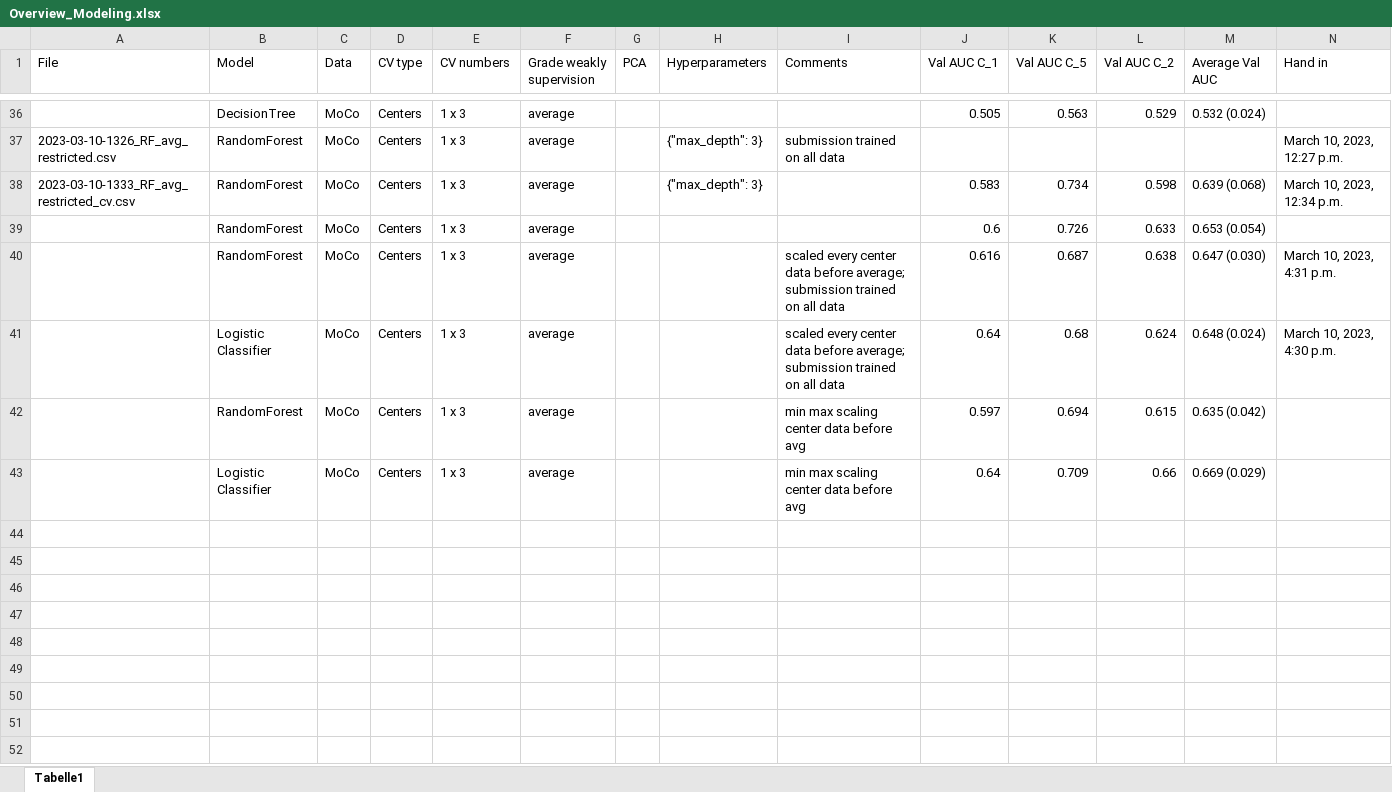
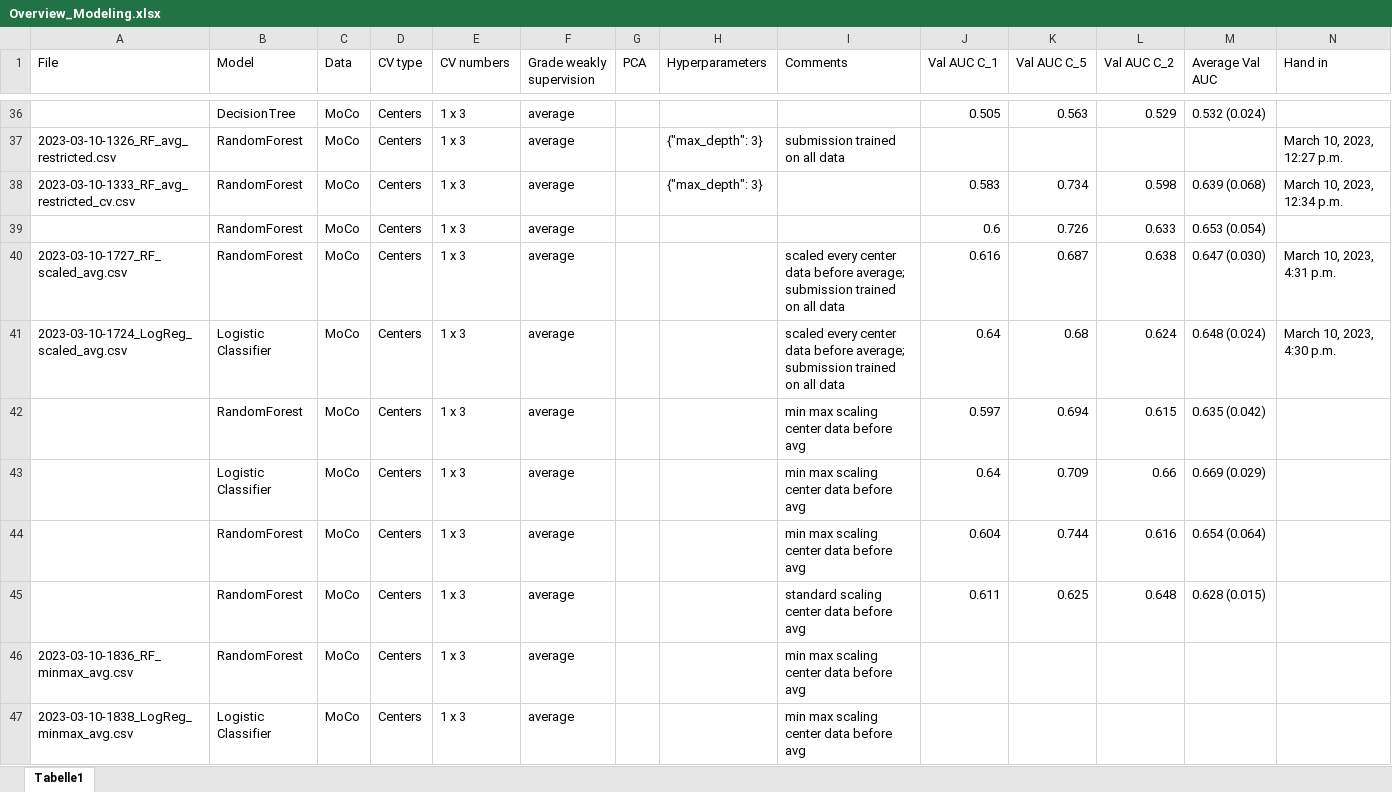
Before and after one commit to stlbnmaria/enschallenge2023, an Excel workbook: modeling/Overview_Modeling.xlsx, sheet Tabelle1, drawn as a sheet; only a part is shown, gaps mark what is left out; values as stored, in another font and other column widths than the file's, no borders; conditional formats and table styles not drawn; rows hold the shown columns only; the diff names each change by its address in the sheet, - before the commit and + after, or states it on an @@ line.

Commit message:
implemented choice of scaling - minmax vs standard

```diff
--- a/modeling/Overview_Modeling.xlsx (sheet Tabelle1)
+++ b/modeling/Overview_Modeling.xlsx (sheet Tabelle1)
-A40 (File): (empty)
+A40 (File): 2023-03-10-1727_RF_scaled_avg.csv
-A41 (File): (empty)
+A41 (File): 2023-03-10-1724_LogReg_scaled_avg.csv
+row 44:  | RandomForest | MoCo | Centers | 1 x 3 | average |  |  | min max scaling center data before avg | 0.604 | 0.744 | 0.616 | 0.654 (0.064)
+row 45:  | RandomForest | MoCo | Centers | 1 x 3 | average |  |  | standard scaling center data before avg | 0.611 | 0.625 | 0.648 | 0.628 (0.015)
+row 46: 2023-03-10-1836_RF_minmax_avg.csv | RandomForest | MoCo | Centers | 1 x 3 | average |  |  | min max scaling center data before avg
+row 47: 2023-03-10-1838_LogReg_minmax_avg.csv | Logistic Classifier | MoCo | Centers | 1 x 3 | average |  |  | min max scaling center data before avg
```
Also changed, not shown: 4 other files.
